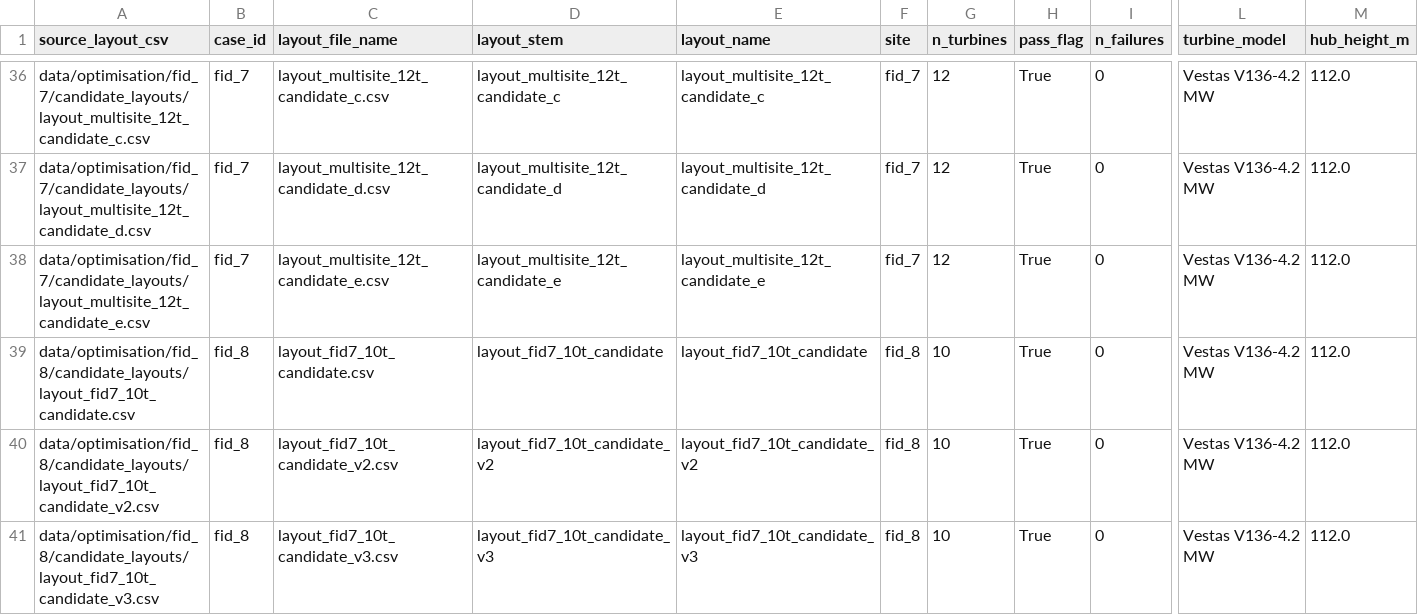
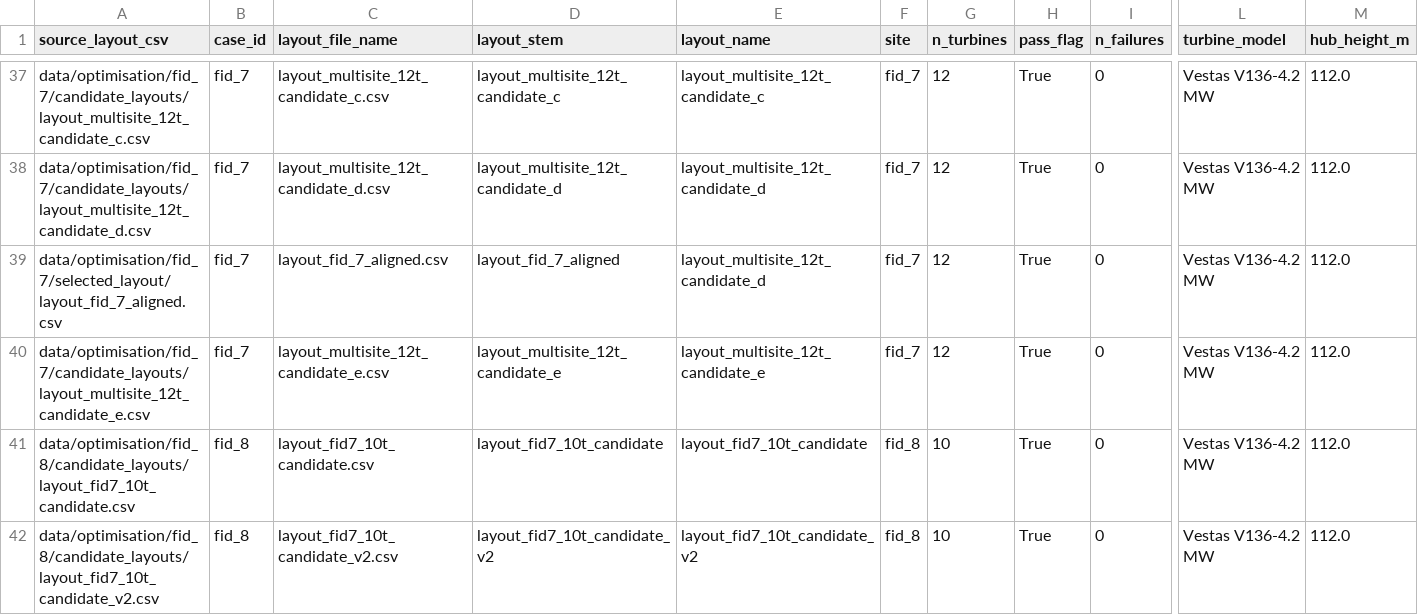
Before and after one commit to jamieod30/irish-onshore-wind-farm-feasibility-study, a CSV file: outputs/tables/layouts/layout_qc_summary.csv, drawn as a sheet; only a part is shown, gaps mark what is left out; the shorter side is filled out with more unchanged rows; rows hold the shown columns only; the diff covers the shown part only; the diff names each change by its address in the sheet, - before the commit and + after, or states it on an @@ line.

```diff
--- a/outputs/tables/layouts/layout_qc_summary.csv
+++ b/outputs/tables/layouts/layout_qc_summary.csv
+row 39: data/optimisation/fid_7/selected_layout/layout_fid_7_aligned.csv | fid_7 | layout_fid_7_aligned.csv | layout_fid_7_aligned | layout_multisite_12t_candidate_d | fid_7 | 12 | True | 0 | Vestas V136-4.2 MW | 112.0
```
Also changed, not shown: 4 added rows and 1 removed row elsewhere in this file, 4 other files.
